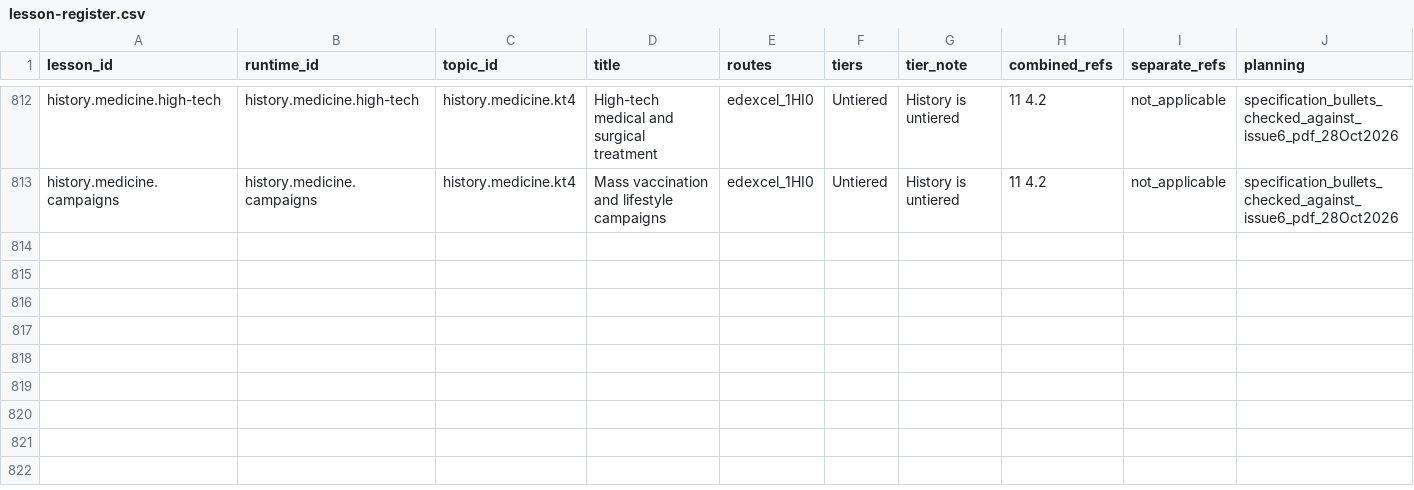
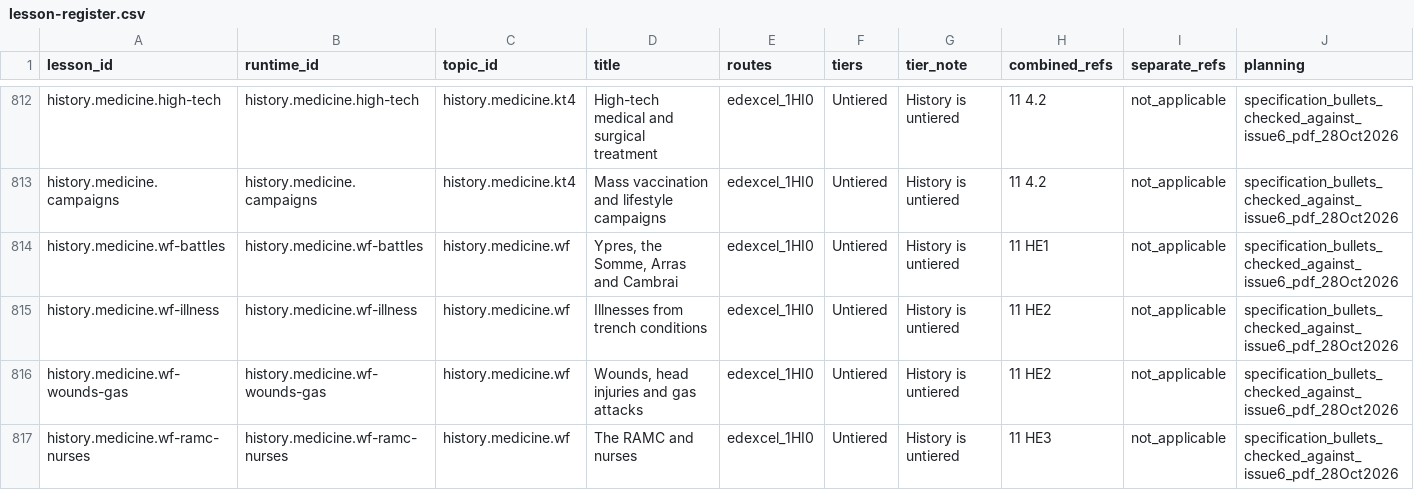
Before and after one commit to adamscourfield/crashcourse, a CSV file: curriculum/lesson-register.csv, drawn as a sheet; only a part is shown, gaps mark what is left out; rows hold the shown columns only; the diff covers the shown part only; the diff names each change by its address in the sheet, - before the commit and + after, or states it on an @@ line.

```diff
--- a/curriculum/lesson-register.csv
+++ b/curriculum/lesson-register.csv
+row 814: history.medicine.wf-battles | history.medicine.wf-battles | history.medicine.wf | Ypres, the Somme, Arras and Cambrai | edexcel_1HI0 | Untiered | History is untiered | 11 HE1 | not_applicable | specification_bullets_checked_against_issue6_pdf_28Oct2026
+row 815: history.medicine.wf-illness | history.medicine.wf-illness | history.medicine.wf | Illnesses from trench conditions | edexcel_1HI0 | Untiered | History is untiered | 11 HE2 | not_applicable | specification_bullets_checked_against_issue6_pdf_28Oct2026
+row 816: history.medicine.wf-wounds-gas | history.medicine.wf-wounds-gas | history.medicine.wf | Wounds, head injuries and gas attacks | edexcel_1HI0 | Untiered | History is untiered | 11 HE2 | not_applicable | specification_bullets_checked_against_issue6_pdf_28Oct2026
+row 817: history.medicine.wf-ramc-nurses | history.medicine.wf-ramc-nurses | history.medicine.wf | The RAMC and nurses | edexcel_1HI0 | Untiered | History is untiered | 11 HE3 | not_applicable | specification_bullets_checked_against_issue6_pdf_28Oct2026
```
Also changed, not shown: 4 added rows elsewhere in this file, curriculum/history-lesson-roadmap.csv, curriculum/history-requirements.csv, 8 other files.
